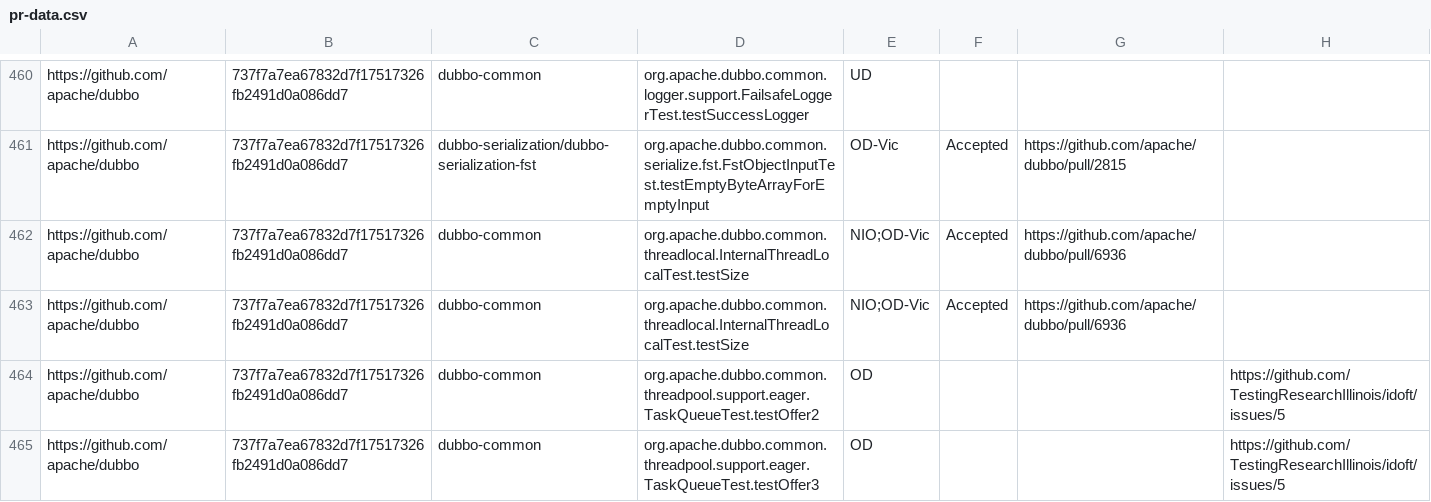
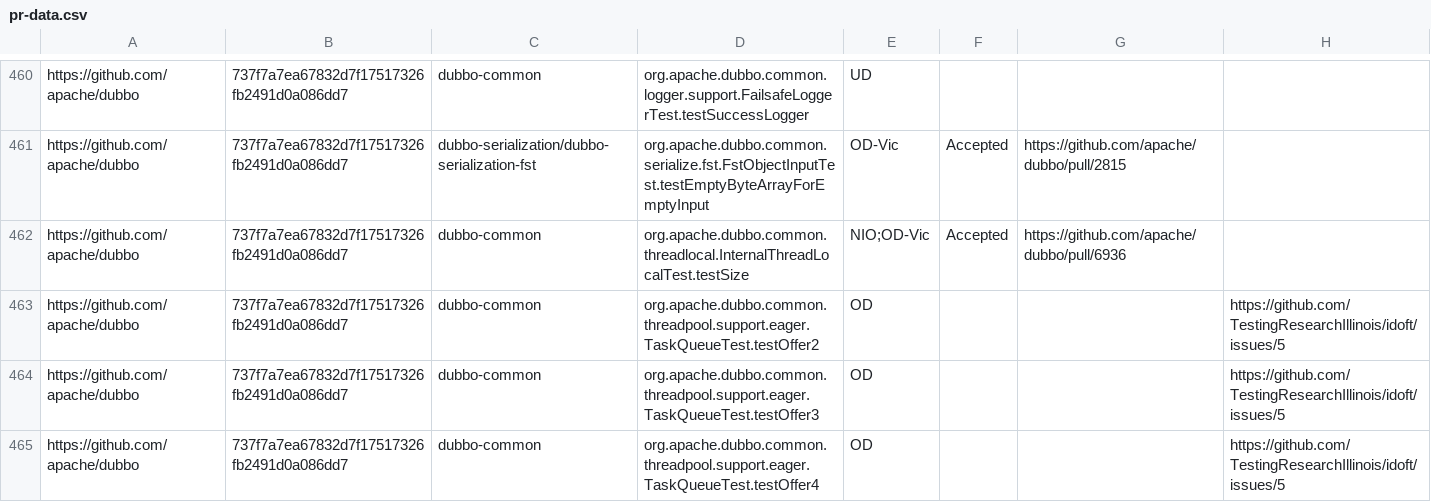
Before and after one commit to TestingResearchIllinois/idoft, a CSV file: pr-data.csv, drawn as a sheet; only a part is shown, gaps mark what is left out; the shorter side is filled out with more unchanged rows.

Commit message:
Remove one duplicate line

```diff
--- a/pr-data.csv
+++ b/pr-data.csv
@@ -462,3 +462,2 @@ https://github.com/apache/dubbo,737f7a7ea67832d7f17517326fb2491d0a086dd7,dubbo-s
 https://github.com/apache/dubbo,737f7a7ea67832d7f17517326fb2491d0a086dd7,dubbo-common,org.apache.dubbo.common.threadlocal.InternalThreadLocalTest.testSize,NIO;OD-Vic,Accepted,https://github.com/apache/dubbo/pull/6936,
-https://github.com/apache/dubbo,737f7a7ea67832d7f17517326fb2491d0a086dd7,dubbo-common,org.apache.dubbo.common.threadlocal.InternalThreadLocalTest.testSize,NIO;OD-Vic,Accepted,https://github.com/apache/dubbo/pull/6936,
 https://github.com/apache/dubbo,737f7a7ea67832d7f17517326fb2491d0a086dd7,dubbo-common,org.apache.dubbo.common.threadpool.support.eager.TaskQueueTest.testOffer2,OD,,,https://github.com/TestingResearchIllinois/idoft/issues/5
```
